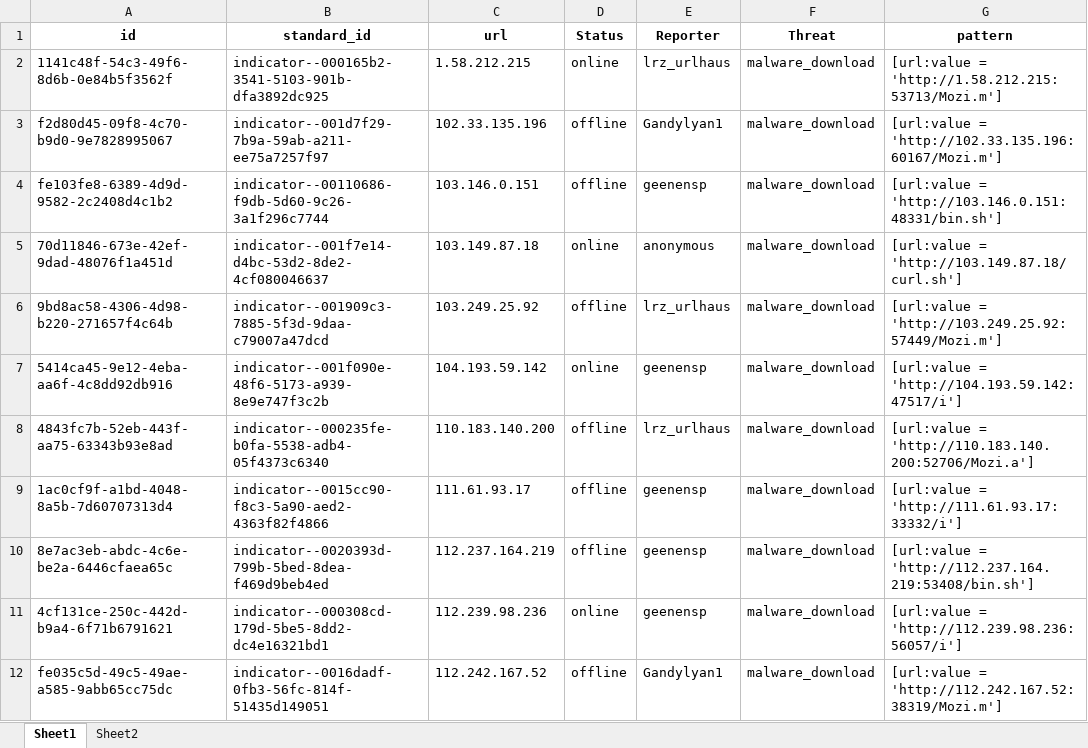
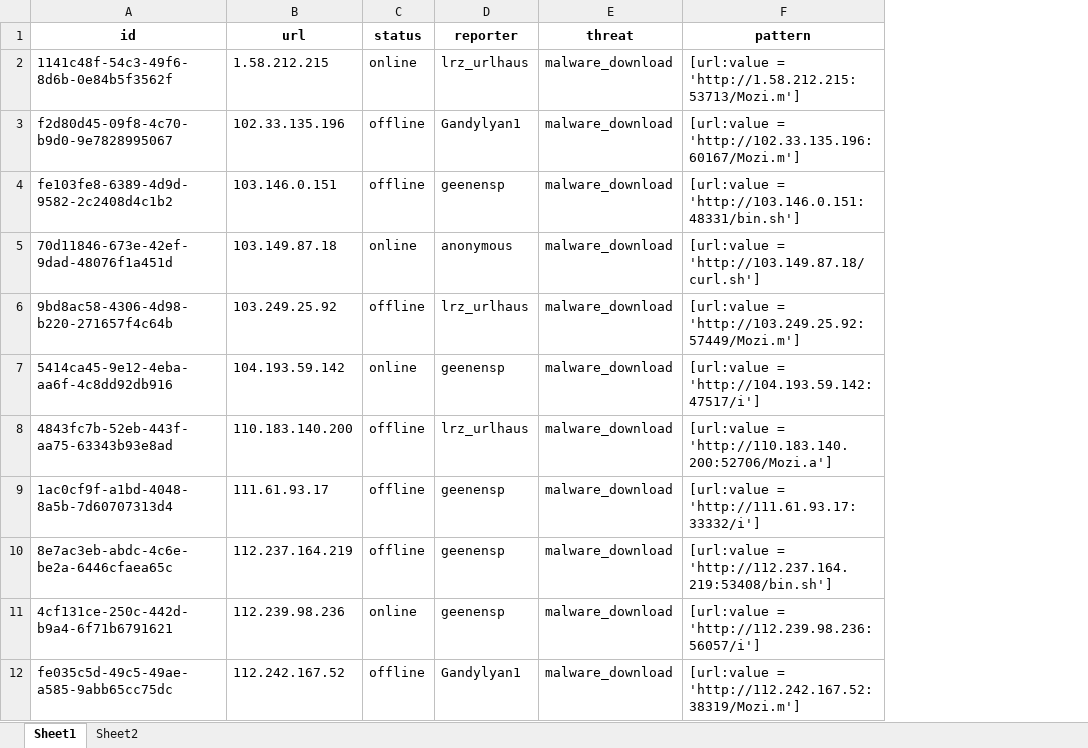
Before and after one commit to CattyTN/STMNC, an Excel workbook: indicator.xlsx, sheet Sheet1, drawn as a sheet; only a part is shown; values as stored, in another font and other column widths than the file's, no borders; removed rows and columns are numbered as before the commit, all else as after; the diff names each change by its address in the sheet, - before the commit and + after, or states it on an @@ line.

```diff
--- a/indicator.xlsx (sheet Sheet1)
+++ b/indicator.xlsx (sheet Sheet1)
-column B (standard_id), rows 2-12: indicator--000165b2-3541-5103-901b-dfa3892dc925 | indicator--001d7f29-7b9a-59ab-a211-ee75a7257f97 | indicator--00110686-f9db-5d60-9c26-3a1f296c7744 | indicator--001f7e14-d4bc-53d2-8de2-4cf080046637 | indicator--001909c3-7885-5f3d-9daa-c79007a47dcd | indicator--001f090e-48f6-5173-a939-8e9e747f3c2b | indicator--000235fe-b0fa-5538-adb4-05f4373c6340 | indicator--0015cc90-f8c3-5a90-aed2-4363f82f4866 | indicator--0020393d-799b-5bed-8dea-f469d9beb4ed | indicator--000308cd-179d-5be5-8dd2-dc4e16321bd1 | indicator--0016dadf-0fb3-56fc-814f-51435d149051
-C1: Status
+C1: status
-D1: Reporter
+D1: reporter
-E1: Threat
+E1: threat
```
Also changed, not shown: sheet Sheet2, 6 other files.
